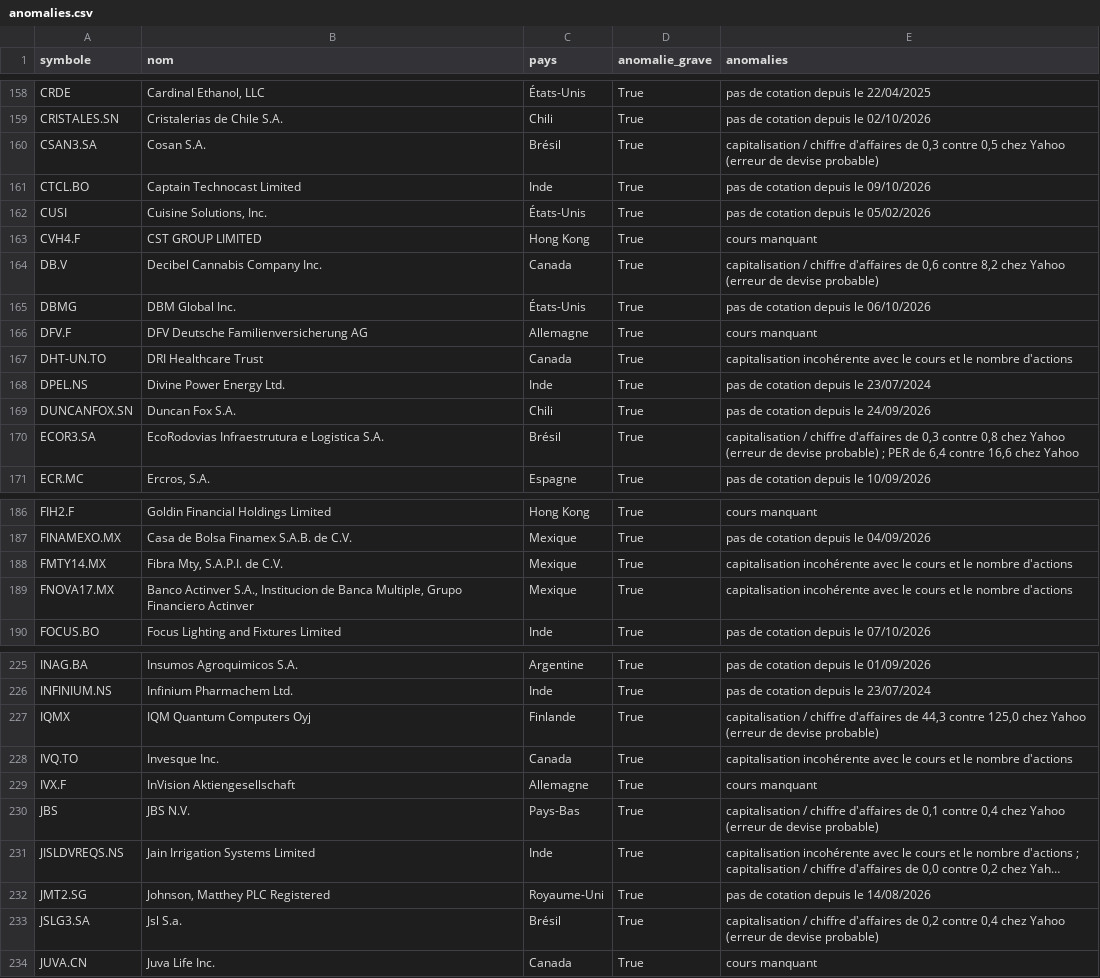
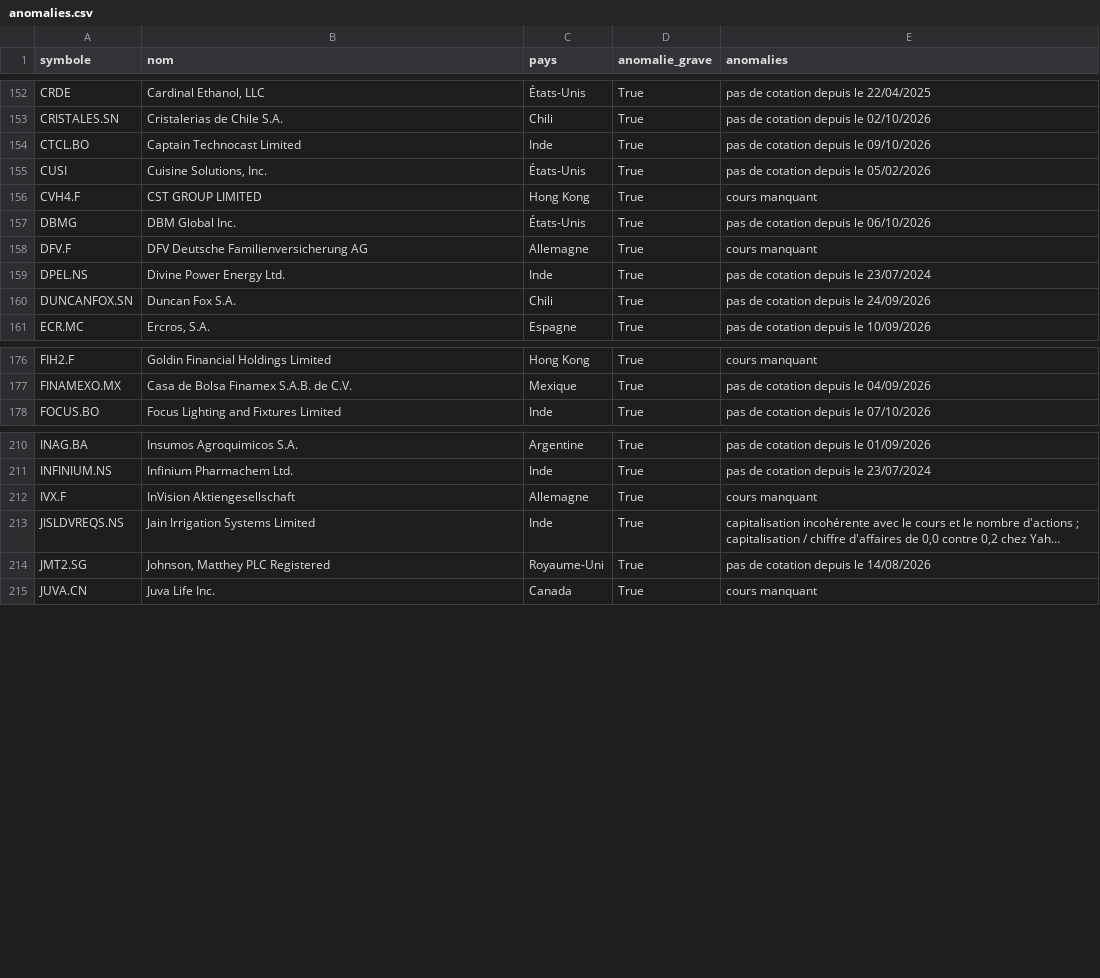
Before and after one commit to benicrux/screener-actions, a CSV file: data/anomalies.csv, drawn as a sheet; only a part is shown, gaps mark what is left out; long unchanged cells end in …; removed rows and columns are numbered as before the commit, all else as after; the diff covers the shown part only; the diff names each change by its address in the sheet, - before the commit and + after, or states it on an @@ line.

```diff
--- a/data/anomalies.csv
+++ b/data/anomalies.csv
-row 160: CSAN3.SA | Cosan S.A. | Brésil | True | capitalisation / chiffre d'affaires de 0,3 contre 0,5 chez Yahoo (erreur de devise probable)
-row 164: DB.V | Decibel Cannabis Company Inc. | Canada | True | capitalisation / chiffre d'affaires de 0,6 contre 8,2 chez Yahoo (erreur de devise probable)
-row 167: DHT-UN.TO | DRI Healthcare Trust | Canada | True | capitalisation incohérente avec le cours et le nombre d'actions
-row 170: ECOR3.SA | EcoRodovias Infraestrutura e Logistica S.A. | Brésil | True | capitalisation / chiffre d'affaires de 0,3 contre 0,8 chez Yahoo (erreur de devise probable) ; PER de 6,4 contre 16,6 chez Yahoo
-row 188: FMTY14.MX | Fibra Mty, S.A.P.I. de C.V. | Mexique | True | capitalisation incohérente avec le cours et le nombre d'actions
-row 189: FNOVA17.MX | Banco Actinver S.A., Institucion de Banca Multiple, Grupo Financiero Actinver | Mexique | True | capitalisation incohérente avec le cours et le nombre d'actions
-row 227: IQMX | IQM Quantum Computers Oyj | Finlande | True | capitalisation / chiffre d'affaires de 44,3 contre 125,0 chez Yahoo (erreur de devise probable)
-row 228: IVQ.TO | Invesque Inc. | Canada | True | capitalisation incohérente avec le cours et le nombre d'actions
-row 230: JBS | JBS N.V. | Pays-Bas | True | capitalisation / chiffre d'affaires de 0,1 contre 0,4 chez Yahoo (erreur de devise probable)
-row 233: JSLG3.SA | Jsl S.a. | Brésil | True | capitalisation / chiffre d'affaires de 0,2 contre 0,4 chez Yahoo (erreur de devise probable)
```
Also changed, not shown: 1 added row, 21 removed rows and 1 edited cell elsewhere in this file, 2 other files.
